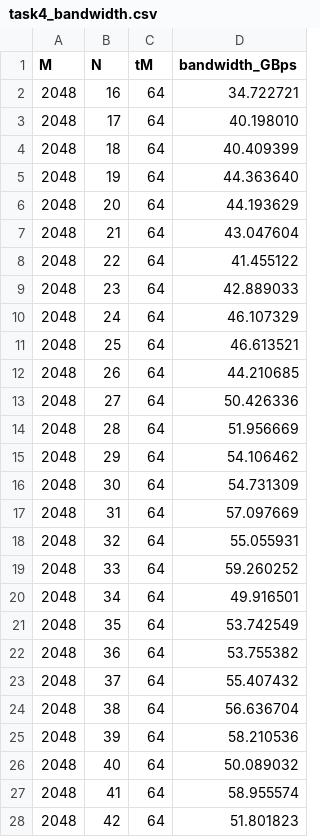
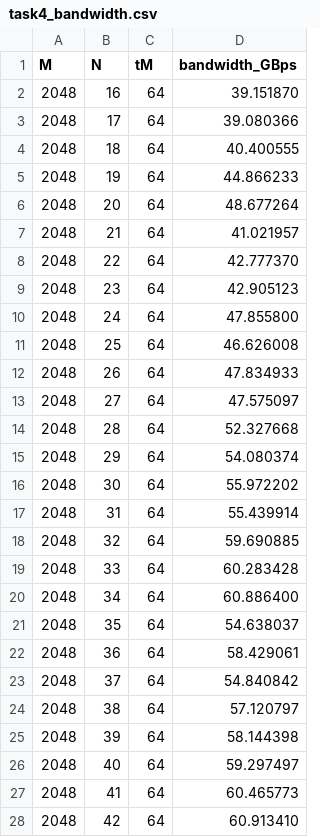
Before and after one commit to Shad00Z/machine-learning-accelerators, a CSV file: docs/source/_static/assignment_02/task4_bandwidth.csv, drawn as a sheet; only a part is shown; the diff covers the shown part only.

Commit message:
feat: added optional task assignment 2

```diff
--- a/docs/source/_static/assignment_02/task4_bandwidth.csv
+++ b/docs/source/_static/assignment_02/task4_bandwidth.csv
@@ -1,28 +1,28 @@
 M,N,tM,bandwidth_GBps
-2048,16,64,34.722721
-2048,17,64,40.198010
-2048,18,64,40.409399
-2048,19,64,44.363640
-2048,20,64,44.193629
-2048,21,64,43.047604
-2048,22,64,41.455122
-2048,23,64,42.889033
-2048,24,64,46.107329
-2048,25,64,46.613521
-2048,26,64,44.210685
-2048,27,64,50.426336
-2048,28,64,51.956669
-2048,29,64,54.106462
-2048,30,64,54.731309
-2048,31,64,57.097669
-2048,32,64,55.055931
-2048,33,64,59.260252
-2048,34,64,49.916501
-2048,35,64,53.742549
-2048,36,64,53.755382
-2048,37,64,55.407432
-2048,38,64,56.636704
-2048,39,64,58.210536
-2048,40,64,50.089032
-2048,41,64,58.955574
-2048,42,64,51.801823
+2048,16,64,39.151870
+2048,17,64,39.080366
+2048,18,64,40.400555
+2048,19,64,44.866233
+2048,20,64,48.677264
+2048,21,64,41.021957
+2048,22,64,42.777370
+2048,23,64,42.905123
+2048,24,64,47.855800
+2048,25,64,46.626008
+2048,26,64,47.834933
+2048,27,64,47.575097
+2048,28,64,52.327668
+2048,29,64,54.080374
+2048,30,64,55.972202
+2048,31,64,55.439914
+2048,32,64,59.690885
+2048,33,64,60.283428
+2048,34,64,60.886400
+2048,35,64,54.638037
+2048,36,64,58.429061
+2048,37,64,54.840842
+2048,38,64,57.120797
+2048,39,64,58.144398
+2048,40,64,59.297497
+2048,41,64,60.465773
+2048,42,64,60.913410
```
Also changed, not shown: 86 edited cells elsewhere in this file, 3 other files.
